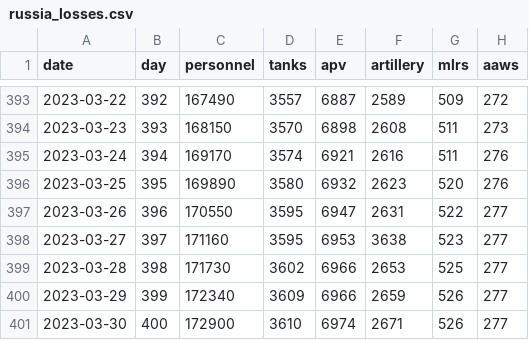
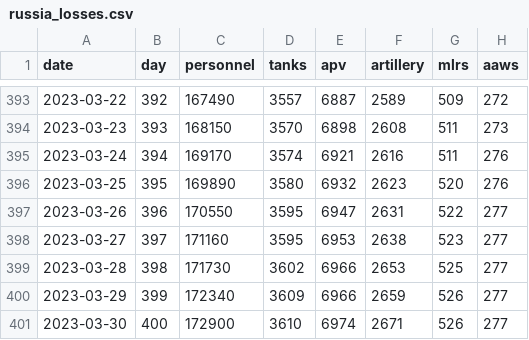
Before and after one commit to romansverdan/russian-Losses-in-Ukraine, a CSV file: data/russia_losses.csv, drawn as a sheet; only a part is shown, gaps mark what is left out; the diff names each change by its address in the sheet, - before the commit and + after, or states it on an @@ line.

Commit message:
data typo fix

```diff
--- a/data/russia_losses.csv
+++ b/data/russia_losses.csv
-F398 (artillery): 3638
+F398 (artillery): 2638
```
